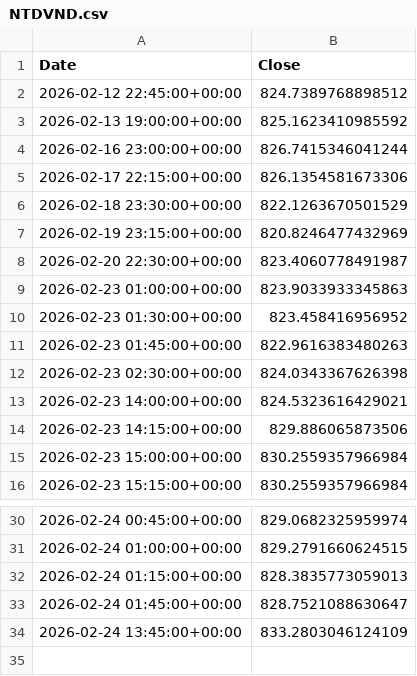
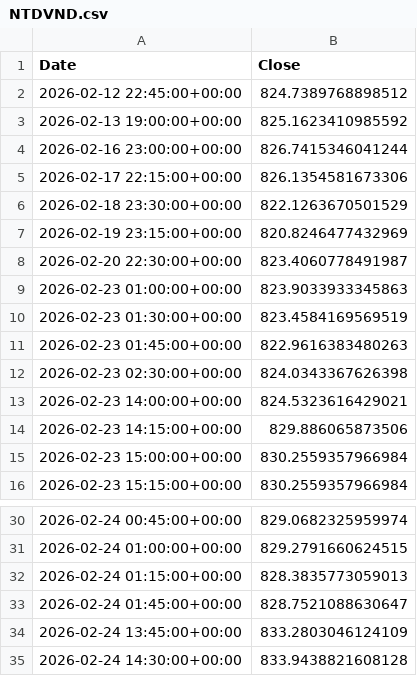
Before and after one commit to ericsutw/basic, a CSV file: data/currency/NTDVND.csv, drawn as a sheet; only a part is shown, gaps mark what is left out.

```diff
--- a/data/currency/NTDVND.csv
+++ b/data/currency/NTDVND.csv
@@ -9,3 +9,3 @@
 2026-02-23 01:00:00+00:00,823.9033933345863
-2026-02-23 01:30:00+00:00,823.458416956952
+2026-02-23 01:30:00+00:00,823.4584169569519
 2026-02-23 01:45:00+00:00,822.9616383480263
@@ -34 +34,2 @@
 2026-02-24 13:45:00+00:00,833.2803046124109
+2026-02-24 14:30:00+00:00,833.9438821608128
```
Also changed, not shown: data/currency/BTC.csv, data/currency/IntlGold.csv, 2 other files.
